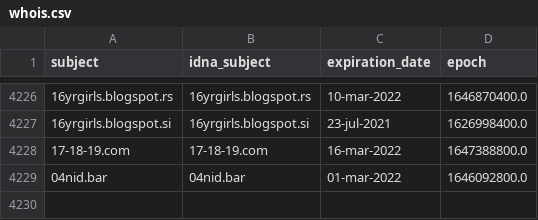
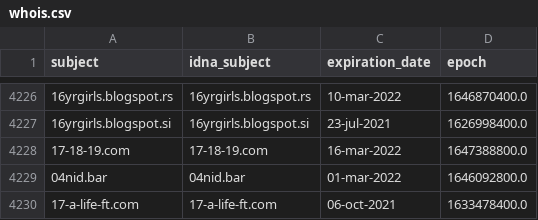
Before and after one commit to mypdns/dead-hosts, a CSV file: .pyfunceble/whois.csv, drawn as a sheet; only a part is shown, gaps mark what is left out; the diff names each change by its address in the sheet, - before the commit and + after, or states it on an @@ line.

```diff
--- a/.pyfunceble/whois.csv
+++ b/.pyfunceble/whois.csv
+row 4230: 17-a-life-ft.com | 17-a-life-ft.com | 06-oct-2021 | 1633478400.0
```
Also changed, not shown: .pyfunceble/inactive.csv, 8 other files.
